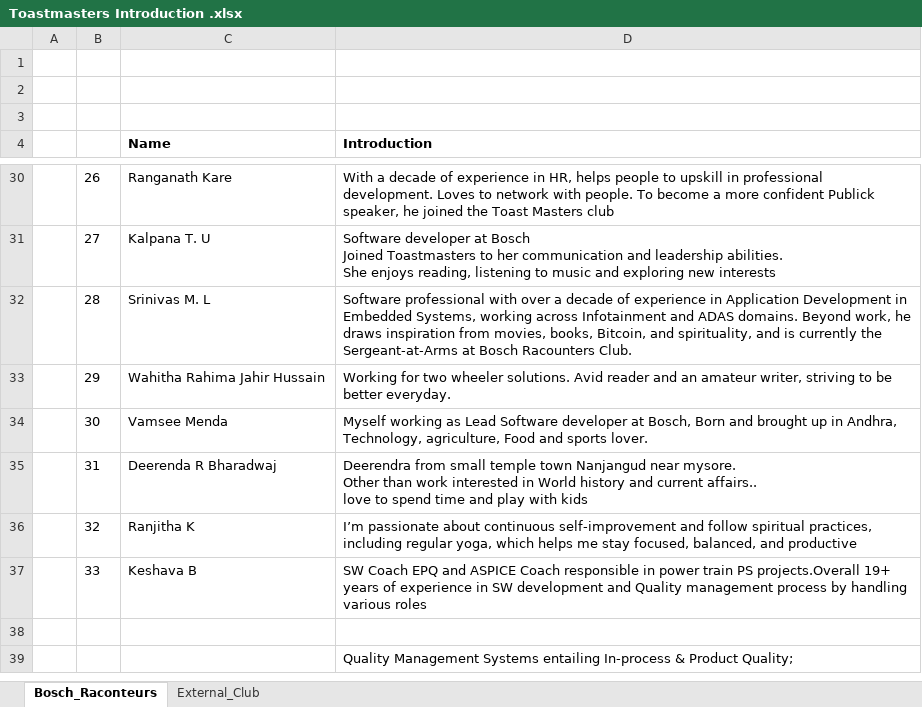
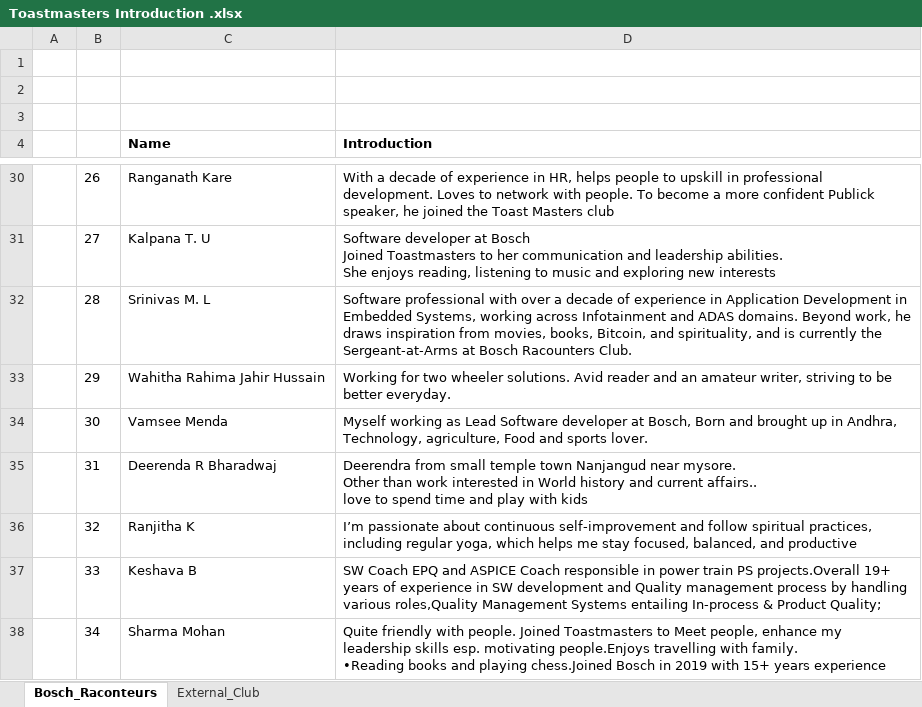
Before and after one commit to WahithaHussain/Raconteurs_automation_app, an Excel workbook: Toastmasters Introduction .xlsx, sheet Bosch_Raconteurs, drawn as a sheet; only a part is shown, gaps mark what is left out; values as stored, in another font and other column widths than the file's, no borders; removed rows and columns are numbered as before the commit, all else as after; ↵ is a line break in a cell; the diff names each change by its address in the sheet, - before the commit and + after, or states it on an @@ line.

Commit message:
Add files via upload

```diff
--- a/Toastmasters Introduction .xlsx (sheet Bosch_Raconteurs)
+++ b/Toastmasters Introduction .xlsx (sheet Bosch_Raconteurs)
-D37 (Introduction): …handling various roles
+D37 (Introduction): …handling various roles,Quality Management Systems entailing In-process & Product Quality;
-row 38: (empty)
+row 38:  | 34 | Sharma Mohan | Quite friendly with people. Joined Toastmasters to Meet people, enhance my leadership skills esp. motivating people.Enjoys travelling with family. ↵ •Reading books and playing chess.Joined Bosch in 2019 with 15+ years experience
-row 39:  |  |  | Quality Management Systems entailing In-process & Product Quality;
```
Also changed, not shown: sheet External_Club.
